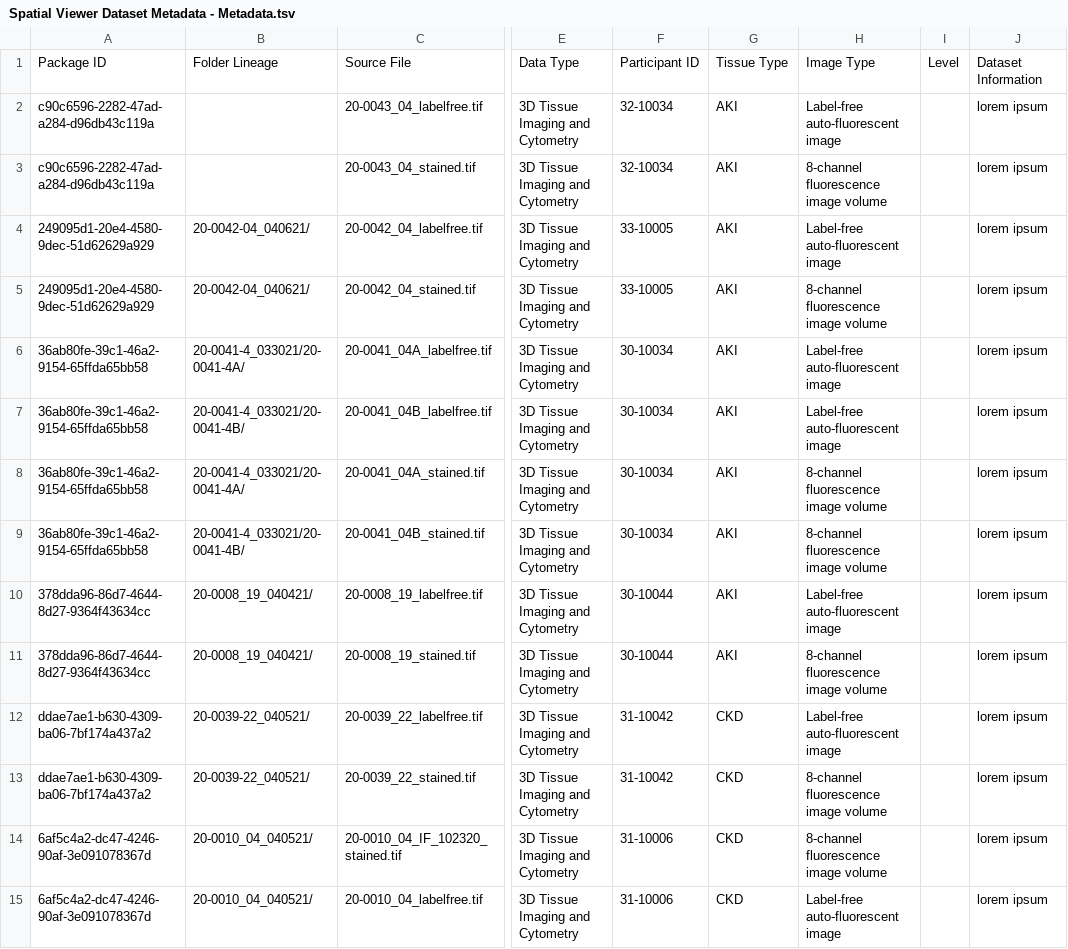
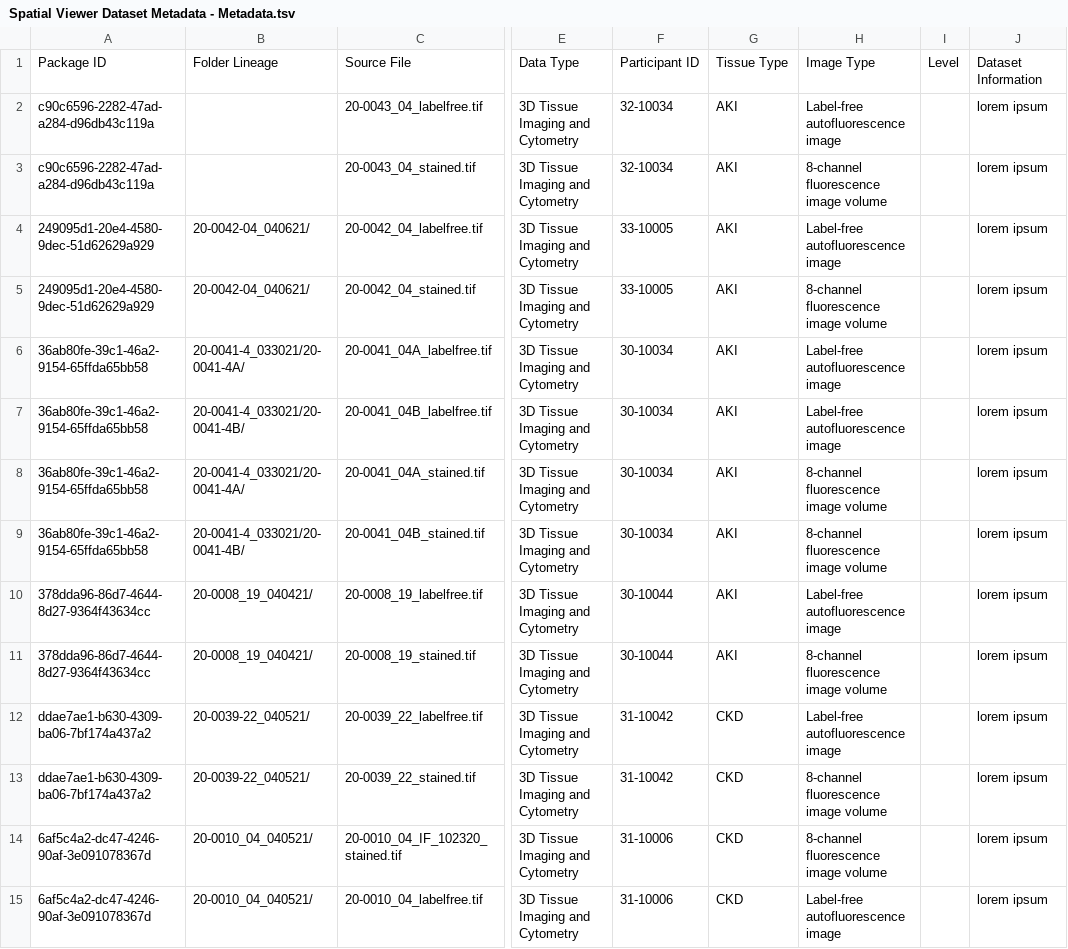
Before and after one commit to KPMP/hubble-web, a TSV file: public/files/Spatial Viewer Dataset Metadata - Metadata.tsv, drawn as a sheet; only a part is shown, gaps mark what is left out; the diff covers the shown part only; the diff names each change by its address in the sheet, - before the commit and + after, or states it on an @@ line.

```diff
--- a/public/files/Spatial Viewer Dataset Metadata - Metadata.tsv
+++ b/public/files/Spatial Viewer Dataset Metadata - Metadata.tsv
-H2: Label-free auto-fluorescent image
+H2: Label-free autofluorescence image
-H4: Label-free auto-fluorescent image
+H4: Label-free autofluorescence image
-H6:H7: Label-free auto-fluorescent image
+H6:H7: Label-free autofluorescence image
-H10: Label-free auto-fluorescent image
+H10: Label-free autofluorescence image
-H12: Label-free auto-fluorescent image
+H12: Label-free autofluorescence image
-H15: Label-free auto-fluorescent image
+H15: Label-free autofluorescence image
```
Also changed, not shown: 4 removed rows and 7 edited cells elsewhere in this file.
